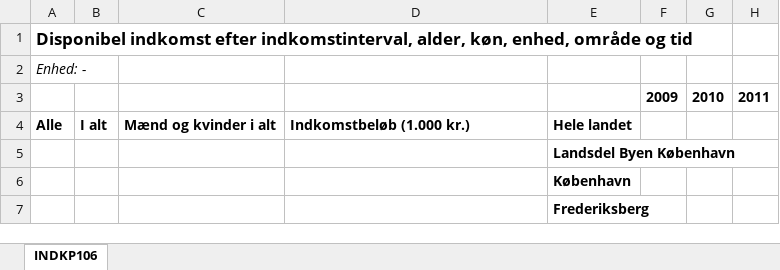
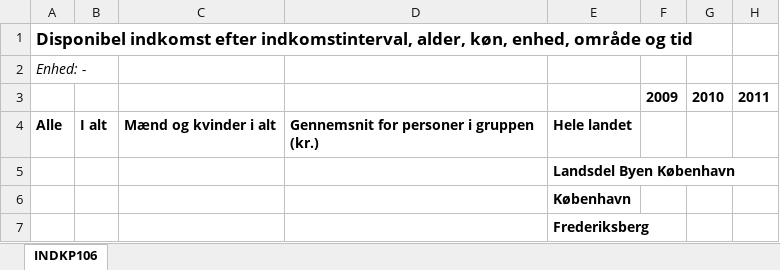
Before and after one commit to NumEconCopenhagen/projects-2020-tobiasharald, an Excel workbook: dataproject/INDKP106.xlsx, sheet INDKP106, drawn as a sheet; only a part is shown; values as stored, in another font and other column widths than the file's, no borders; the diff names each change by its address in the sheet, - before the commit and + after, or states it on an @@ line.

```diff
--- a/dataproject/INDKP106.xlsx (sheet INDKP106)
+++ b/dataproject/INDKP106.xlsx (sheet INDKP106)
-D4: Indkomstbeløb (1.000 kr.)
+D4: Gennemsnit for personer i gruppen (kr.)
```
Also changed, not shown: 1 other file.
